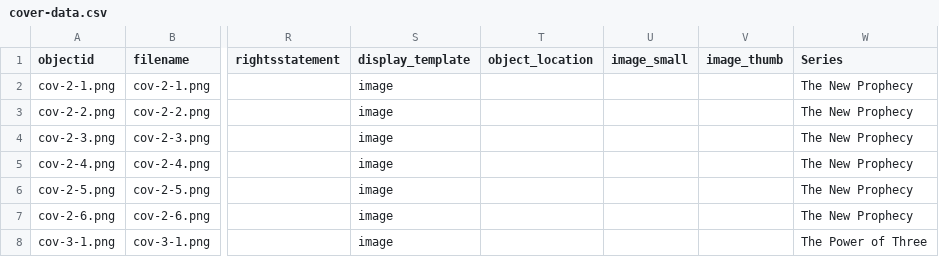
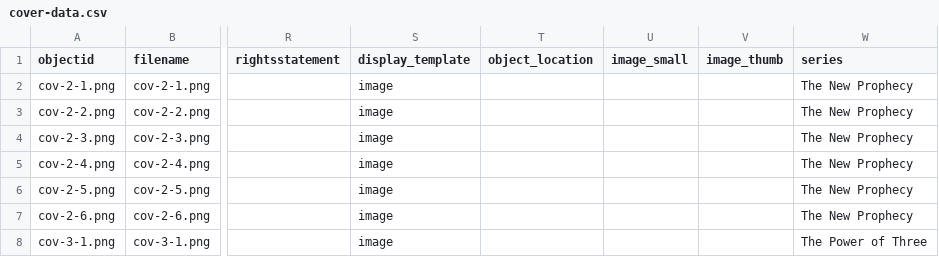
Before and after one commit to myren-mitchell/project, a CSV file: _data/cover-data.csv, drawn as a sheet; only a part is shown, gaps mark what is left out; the diff names each change by its address in the sheet, - before the commit and + after, or states it on an @@ line.

Commit message:
Update cover-data.csv

```diff
--- a/_data/cover-data.csv
+++ b/_data/cover-data.csv
-W1: Series
+W1: series
```
